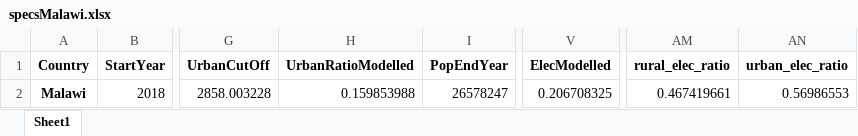
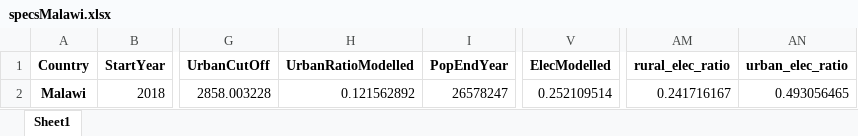
Before and after one commit to AndreasSahlberg/GEP-Working-dir, an Excel workbook: specsMalawi.xlsx, sheet Sheet1, drawn as a sheet; only a part is shown, gaps mark what is left out; values as stored, in another font and other column widths than the file's, no borders; the diff names each change by its address in the sheet, - before the commit and + after, or states it on an @@ line.

Commit message:
Several fixes
Urban/Rural calibration
Prioritization algorithm
Grid algorithm bug fix
Elec start calibration

```diff
--- a/specsMalawi.xlsx (sheet Sheet1)
+++ b/specsMalawi.xlsx (sheet Sheet1)
-H2 (UrbanRatioModelled): 0.159853988
+H2 (UrbanRatioModelled): 0.121562892
-V2 (ElecModelled): 0.206708325
+V2 (ElecModelled): 0.252109514
-AM2 (rural_elec_ratio): 0.467419661
+AM2 (rural_elec_ratio): 0.241716167
-AN2 (urban_elec_ratio): 0.56986553
+AN2 (urban_elec_ratio): 0.493056465
```
Also changed, not shown: 4 other files.
